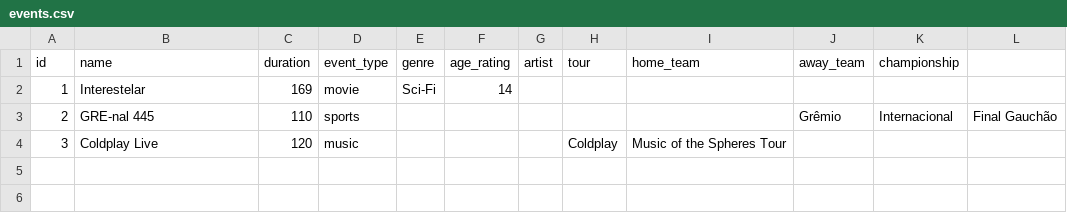
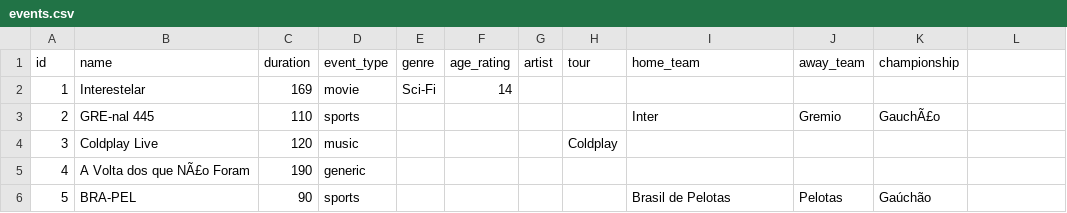
Before and after one commit to MathDEV-0/cinema-ticket-sys, a CSV file: storage/data/events.csv, drawn as a sheet; the diff names each change by its address in the sheet, - before the commit and + after, or states it on an @@ line.

```diff
--- a/storage/data/events.csv
+++ b/storage/data/events.csv
-I3 (home_team): (empty)
+I3 (home_team): Inter
-J3 (away_team): Grêmio
+J3 (away_team): Gremio
-K3 (championship): Internacional
+K3 (championship): GauchÃ£o
-L3: Final Gauchão
+L3: (empty)
-I4 (home_team): Music of the Spheres Tour
+I4 (home_team): (empty)
+row 5: 4 | A Volta dos que NÃ£o Foram | 190 | generic
+row 6: 5 | BRA-PEL | 90 | sports |  |  |  |  | Brasil de Pelotas | Pelotas | Gaúchão
```
Also changed, not shown: storage/data/users.csv, 3 other files.
